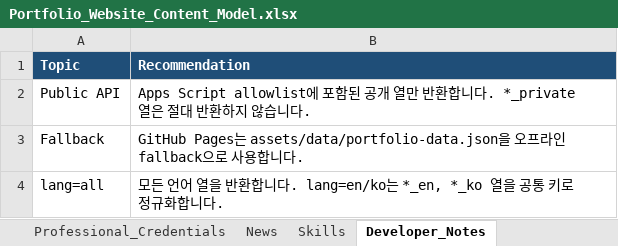
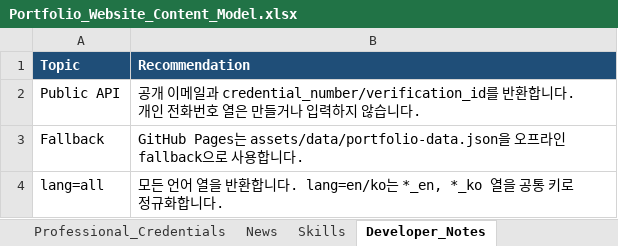
Before and after one commit to khkim1729/khkim1729.github.io, an Excel workbook: docs/Portfolio_Website_Content_Model.xlsx, sheet Developer_Notes, drawn as a sheet; values as stored, in another font and other column widths than the file's, no borders; the diff names each change by its address in the sheet, - before the commit and + after, or states it on an @@ line.

Commit message:
Publish credentials and harden Sheets fallback

```diff
--- a/docs/Portfolio_Website_Content_Model.xlsx (sheet Developer_Notes)
+++ b/docs/Portfolio_Website_Content_Model.xlsx (sheet Developer_Notes)
-B2 (Recommendation): Apps Script allowlist에 포함된 공개 열만 반환합니다. *_private 열은 절대 반환하지 않…
+B2 (Recommendation): 공개 이메일과 credential_number/verification_id를 반환합니다. 개인 전화번호 열은 만들거나 입력하지 않…
```
Also changed, not shown: sheet WEB_Publications, sheet Site_Config, sheet README, sheet Professional_Credentials, 6 other files.
